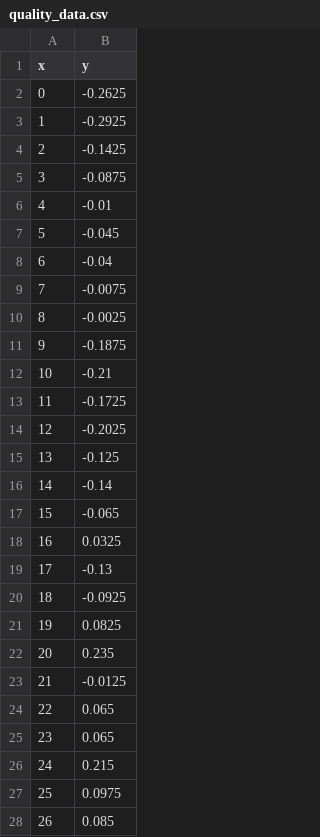
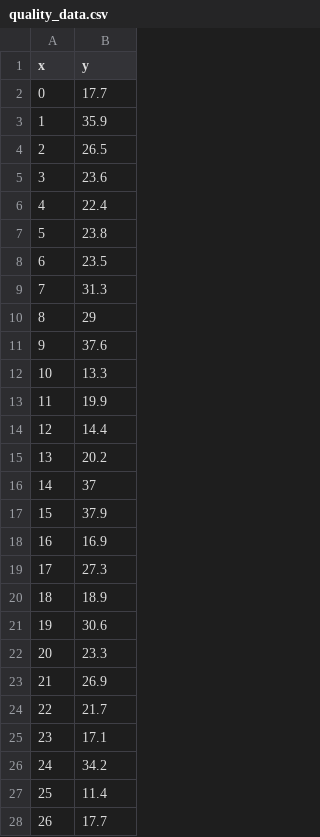
Before and after one commit to TrendMinerCS/notebooks, a CSV file: data/quality_data.csv, drawn as a sheet; only a part is shown; the diff covers the shown part only.

Commit message:
Update quality_data.csv

```diff
--- a/data/quality_data.csv
+++ b/data/quality_data.csv
@@ -1,28 +1,28 @@
 x,y
-0,-0.2625
-1,-0.2925
-2,-0.1425
-3,-0.0875
-4,-0.01
-5,-0.045
-6,-0.04
-7,-0.0075
-8,-0.0025
-9,-0.1875
-10,-0.21
-11,-0.1725
-12,-0.2025
-13,-0.125
-14,-0.14
-15,-0.065
-16,0.0325
-17,-0.13
-18,-0.0925
-19,0.0825
-20,0.235
-21,-0.0125
-22,0.065
-23,0.065
-24,0.215
-25,0.0975
-26,0.085
+0,17.7
+1,35.9
+2,26.5
+3,23.6
+4,22.4
+5,23.8
+6,23.5
+7,31.3
+8,29
+9,37.6
+10,13.3
+11,19.9
+12,14.4
+13,20.2
+14,37
+15,37.9
+16,16.9
+17,27.3
+18,18.9
+19,30.6
+20,23.3
+21,26.9
+22,21.7
+23,17.1
+24,34.2
+25,11.4
+26,17.7
```
Also changed, not shown: 9 edited cells elsewhere in this file.
